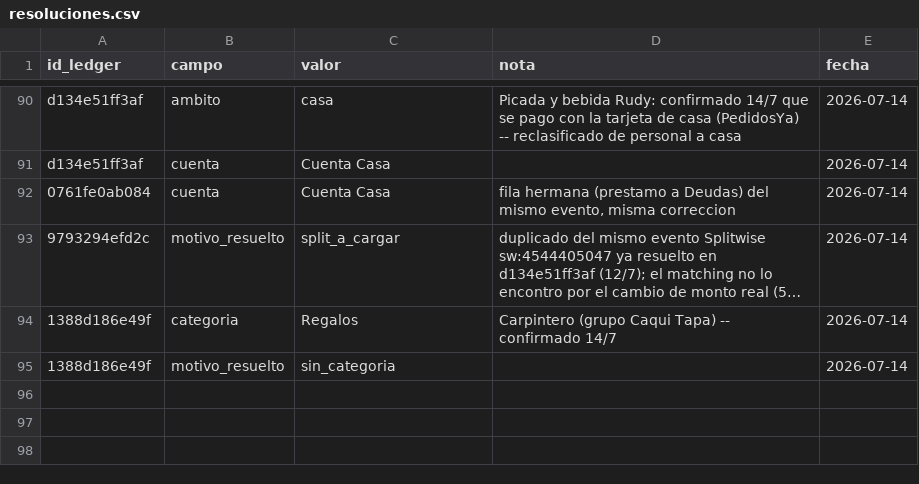
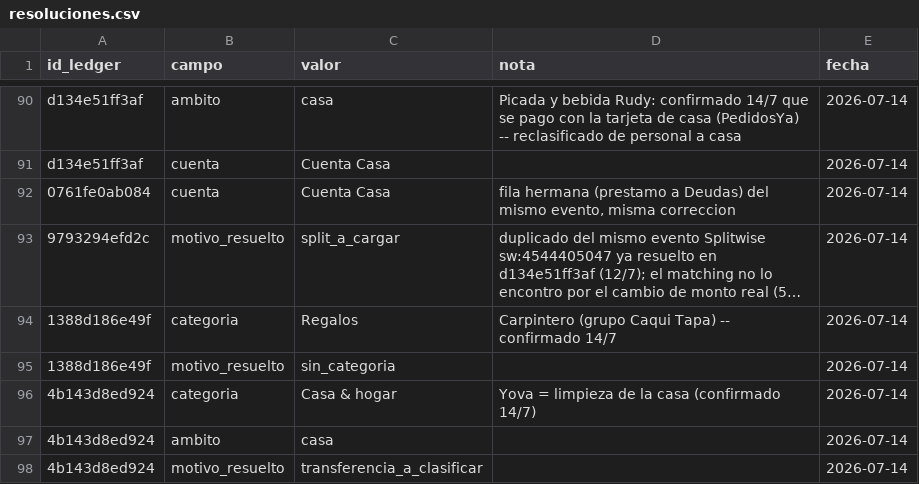
Before and after one commit to joacoguerrae/registro-gastos, a CSV file: data/resoluciones.csv, drawn as a sheet; only a part is shown, gaps mark what is left out; long unchanged cells end in …; the diff names each change by its address in the sheet, - before the commit and + after, or states it on an @@ line.

```diff
--- a/data/resoluciones.csv
+++ b/data/resoluciones.csv
+row 96: 4b143d8ed924 | categoria | Casa & hogar | Yova = limpieza de la casa (confirmado 14/7) | 2026-07-14
+row 97: 4b143d8ed924 | ambito | casa |  | 2026-07-14
+row 98: 4b143d8ed924 | motivo_resuelto | transferencia_a_clasificar |  | 2026-07-14
```
Also changed, not shown: config/reglas_comercio.csv, data/ledger.csv, 6 other files.
